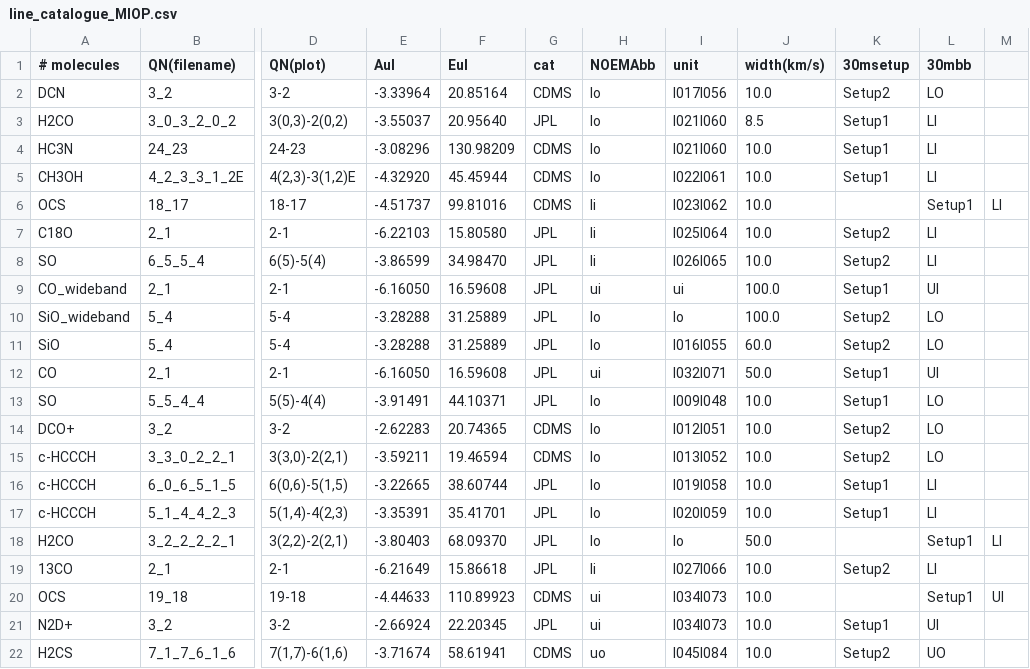
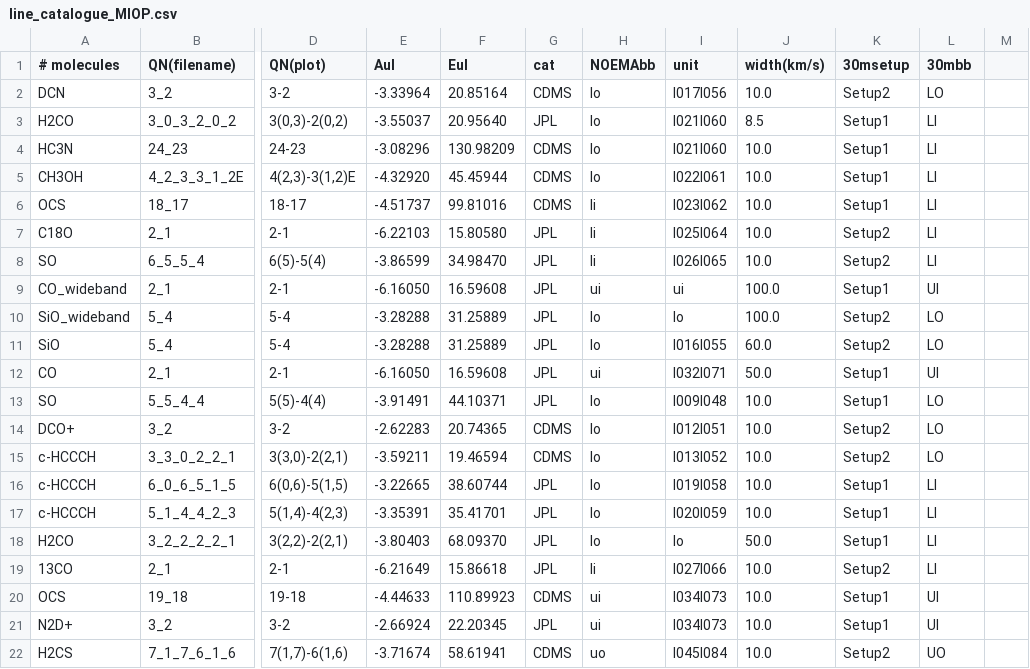
Before and after one commit to jpinedaf/NOEMA_Combine_scripts, a CSV file: src/noema_combine/line_catalogue_MIOP.csv, drawn as a sheet; only a part is shown, gaps mark what is left out; the diff names each change by its address in the sheet, - before the commit and + after, or states it on an @@ line.

Commit message:
fix catalog

```diff
--- a/src/noema_combine/line_catalogue_MIOP.csv
+++ b/src/noema_combine/line_catalogue_MIOP.csv
-K6 (30msetup): (empty)
+K6 (30msetup): Setup1
-L6 (30mbb): Setup1
+L6 (30mbb): LI
-M6: LI
+M6: (empty)
-K18 (30msetup): (empty)
+K18 (30msetup): Setup1
-L18 (30mbb): Setup1
+L18 (30mbb): LI
-M18: LI
+M18: (empty)
-K20 (30msetup): (empty)
+K20 (30msetup): Setup1
-L20 (30mbb): Setup1
+L20 (30mbb): UI
-M20: UI
+M20: (empty)
```
